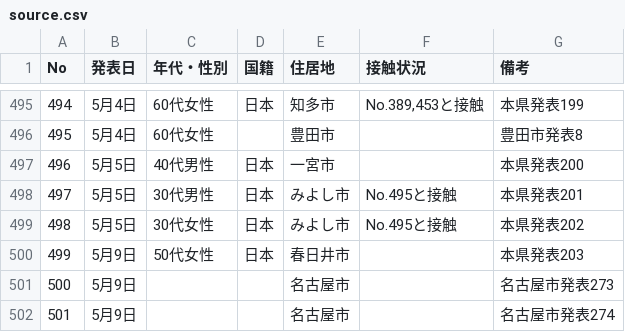
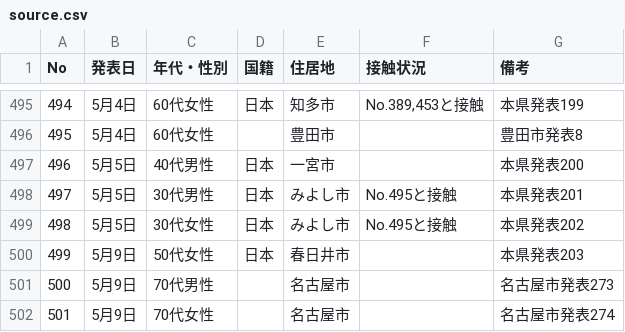
Before and after one commit to code4nagoya/covid19-scrape, a CSV file: source.csv, drawn as a sheet; only a part is shown, gaps mark what is left out.

```diff
--- a/source.csv
+++ b/source.csv
@@ -500,3 +500,3 @@ No,発表日,年代・性別,国籍,住居地,接触状況,備考
 499,5月9日,50代女性,日本,春日井市,,本県発表203
-500,5月9日,,,名古屋市,,名古屋市発表273
-501,5月9日,,,名古屋市,,名古屋市発表274
+500,5月9日,70代男性,,名古屋市,,名古屋市発表273
+501,5月9日,70代女性,,名古屋市,,名古屋市発表274
```
Also changed, not shown: 1 other file.
